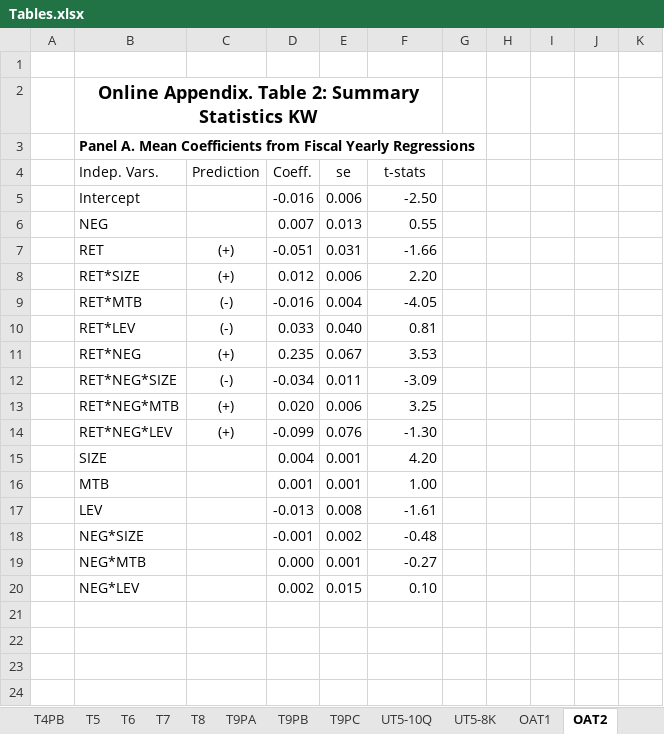
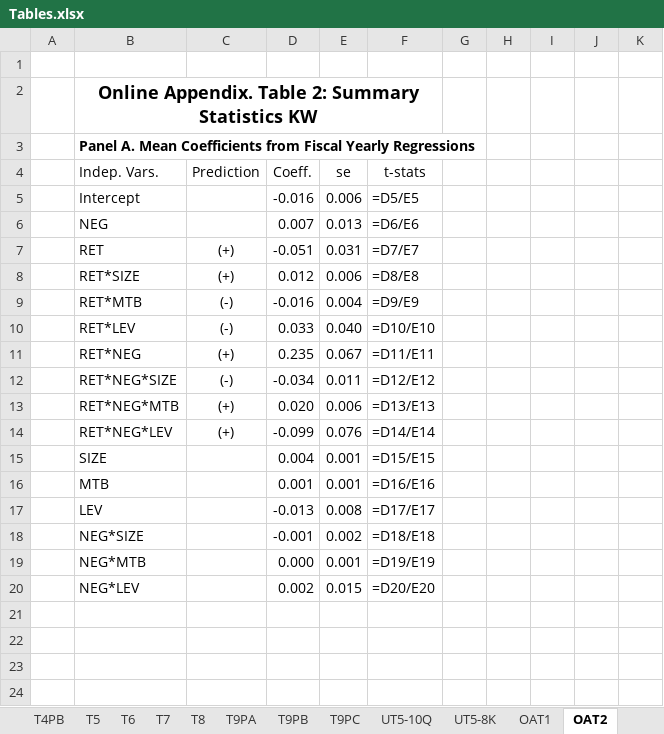
Before and after one commit to fengzhi22/narrative_conservatism, an Excel workbook: output/Tables.xlsx, sheet OAT2, drawn as a sheet; only a part is shown; values as stored, in another font and other column widths than the file's, no borders; formulas without a stored value are shown as written; charts and pictures and conditional formats not drawn; the diff names each change by its address in the sheet, - before the commit and + after, or states it on an @@ line.

```diff
--- a/output/Tables.xlsx (sheet OAT2)
+++ b/output/Tables.xlsx (sheet OAT2)
-F5 (t-stats): -2.50
+F5 (t-stats): =D5/E5
-F6 (t-stats): 0.55
+F6 (t-stats): =D6/E6
-F7 (t-stats): -1.66
+F7 (t-stats): =D7/E7
-F8 (t-stats): 2.20
+F8 (t-stats): =D8/E8
-F9 (t-stats): -4.05
+F9 (t-stats): =D9/E9
-F10 (t-stats): 0.81
+F10 (t-stats): =D10/E10
-F11 (t-stats): 3.53
+F11 (t-stats): =D11/E11
-F12 (t-stats): -3.09
+F12 (t-stats): =D12/E12
-F13 (t-stats): 3.25
+F13 (t-stats): =D13/E13
-F14 (t-stats): -1.30
+F14 (t-stats): =D14/E14
-F15 (t-stats): 4.20
+F15 (t-stats): =D15/E15
-F16 (t-stats): 1.00
+F16 (t-stats): =D16/E16
-F17 (t-stats): -1.61
+F17 (t-stats): =D17/E17
-F18 (t-stats): -0.48
+F18 (t-stats): =D18/E18
-F19 (t-stats): -0.27
+F19 (t-stats): =D19/E19
-F20 (t-stats): 0.10
+F20 (t-stats): =D20/E20
```
Also changed, not shown: sheet T6, sheet T2PC, sheet UT5-10Q, sheet T1, sheet T4PB, sheet UT5-8K, charts or pictures, output/Table_11.xlsx, output/UT_6.xlsx, 33 other files.
